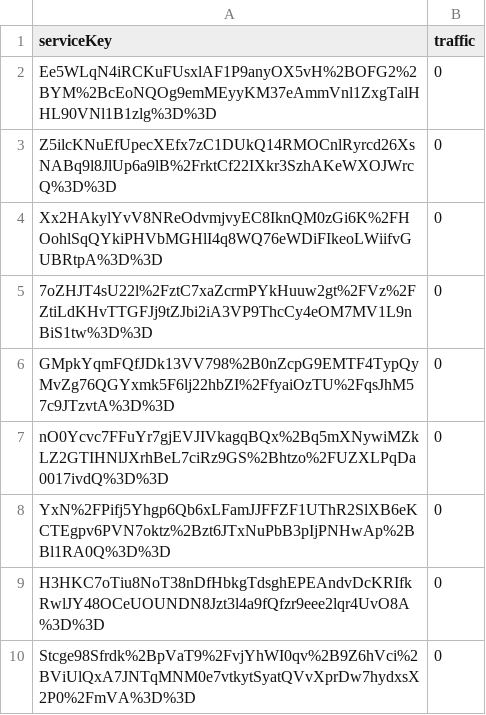
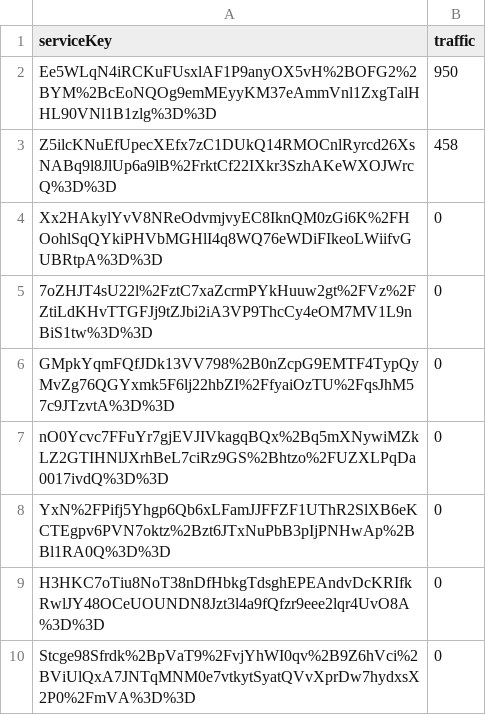
Before and after one commit to jwo29/Sangmyung-BigData-Team-unnamed, a CSV file: key.csv, drawn as a sheet.

Commit message:
Update key.csv

```diff
--- a/key.csv
+++ b/key.csv
@@ -1,4 +1,4 @@
 serviceKey,traffic
-Ee5WLqN4iRCKuFUsxlAF1P9anyOX5vH%2BOFG2%2BYM%2BcEoNQOg9emMEyyKM37eAmmVnl1ZxgTalHHL90VNl1B1zlg%3D%3D,0
-Z5ilcKNuEfUpecXEfx7zC1DUkQ14RMOCnlRyrcd26XsNABq9l8JlUp6a9lB%2FrktCf22IXkr3SzhAKeWXOJWrcQ%3D%3D,0
+Ee5WLqN4iRCKuFUsxlAF1P9anyOX5vH%2BOFG2%2BYM%2BcEoNQOg9emMEyyKM37eAmmVnl1ZxgTalHHL90VNl1B1zlg%3D%3D,950
+Z5ilcKNuEfUpecXEfx7zC1DUkQ14RMOCnlRyrcd26XsNABq9l8JlUp6a9lB%2FrktCf22IXkr3SzhAKeWXOJWrcQ%3D%3D,458
 Xx2HAkylYvV8NReOdvmjvyEC8IknQM0zGi6K%2FHOohlSqQYkiPHVbMGHlI4q8WQ76eWDiFIkeoLWiifvGUBRtpA%3D%3D,0
```
